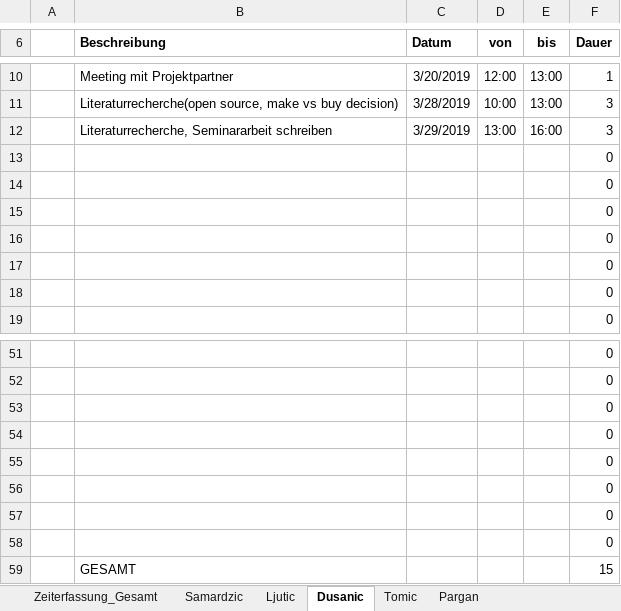
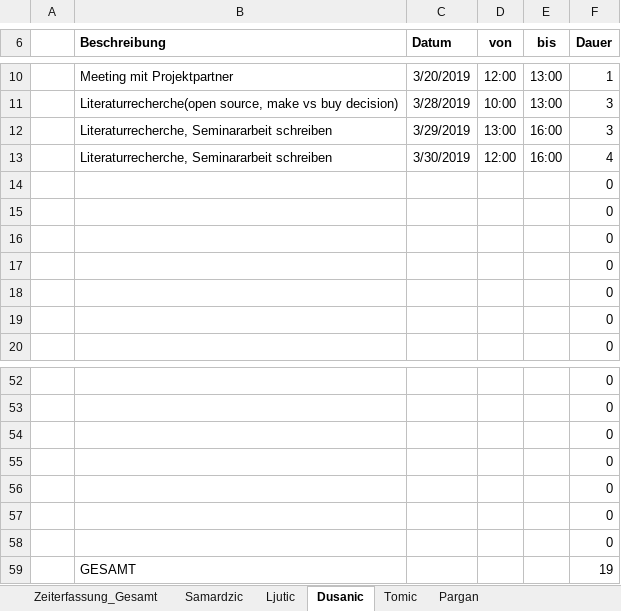
Before and after one commit to MilosTomic123/IT_Projekt_SS19, an Excel workbook: Gesamt_Zeiterfassung_aktuell.xlsx, sheet Dusanic, drawn as a sheet; only a part is shown, gaps mark what is left out; values as stored, in another font and other column widths than the file's, no borders; table styles not drawn; removed rows and columns are numbered as before the commit, all else as after; the diff names each change by its address in the sheet, - before the commit and + after, or states it on an @@ line.

```diff
--- a/Gesamt_Zeiterfassung_aktuell.xlsx (sheet Dusanic)
+++ b/Gesamt_Zeiterfassung_aktuell.xlsx (sheet Dusanic)
+row 13:  | Literaturrecherche, Seminararbeit schreiben | 3/30/2019 | 12:00 | 16:00 | 4
-row 58:  |  |  |  |  | 0
-F59 (Dauer): 15
+F59 (Dauer): 19
```
Also changed, not shown: sheet Tomic, sheet Zeiterfassung_Gesamt, charts or pictures, 1 other file.
